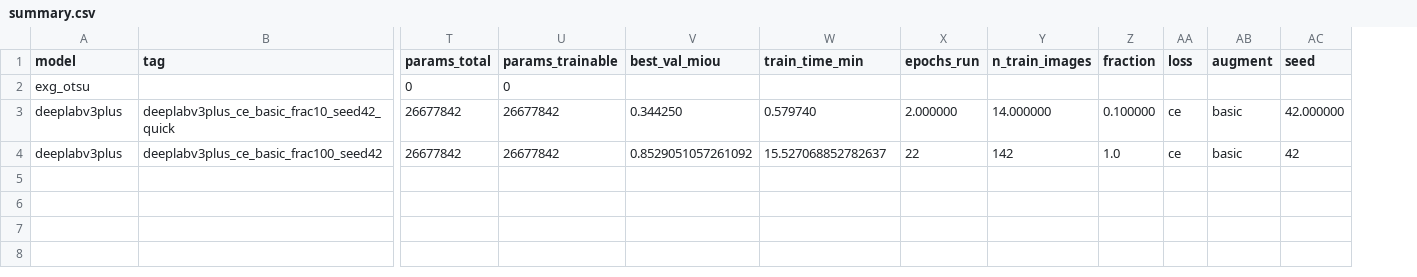
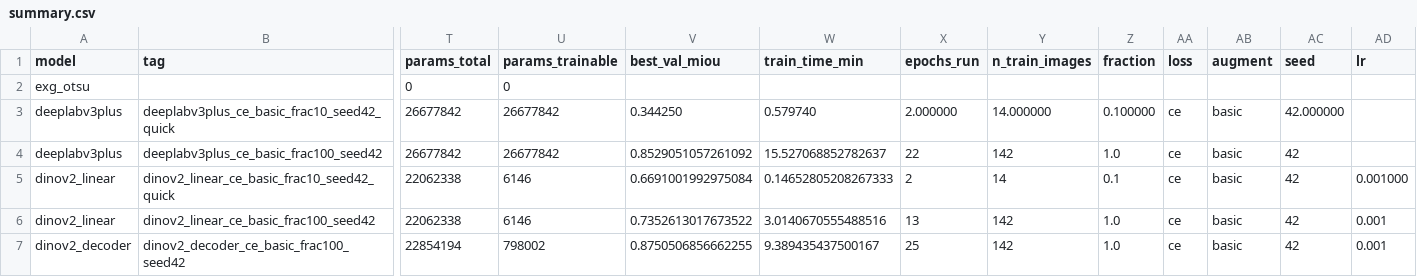
Before and after one commit to Aurora-gxy/wheat-seg-cnn-vs-dinov2, a CSV file: results/metrics/summary.csv, drawn as a sheet; only a part is shown, gaps mark what is left out; rows hold the shown columns only; the diff names each change by its address in the sheet, - before the commit and + after, or states it on an @@ line.

Commit message:
feat: DINOv2 linear (72.3%) and decoder (86.4%) heads

```diff
--- a/results/metrics/summary.csv
+++ b/results/metrics/summary.csv
+column AD (lr), empty
+row 5: dinov2_linear | dinov2_linear_ce_basic_frac10_seed42_quick | 22062338 | 6146 | 0.6691001992975084 | 0.14652805208267333 | 2 | 14 | 0.1 | ce | basic | 42 | 0.001000
+row 6: dinov2_linear | dinov2_linear_ce_basic_frac100_seed42 | 22062338 | 6146 | 0.7352613017673522 | 3.0140670555488516 | 13 | 142 | 1.0 | ce | basic | 42 | 0.001
+row 7: dinov2_decoder | dinov2_decoder_ce_basic_frac100_seed42 | 22854194 | 798002 | 0.8750506856662255 | 9.389435437500167 | 25 | 142 | 1.0 | ce | basic | 42 | 0.001
```
Also changed, not shown: 9 other files.
